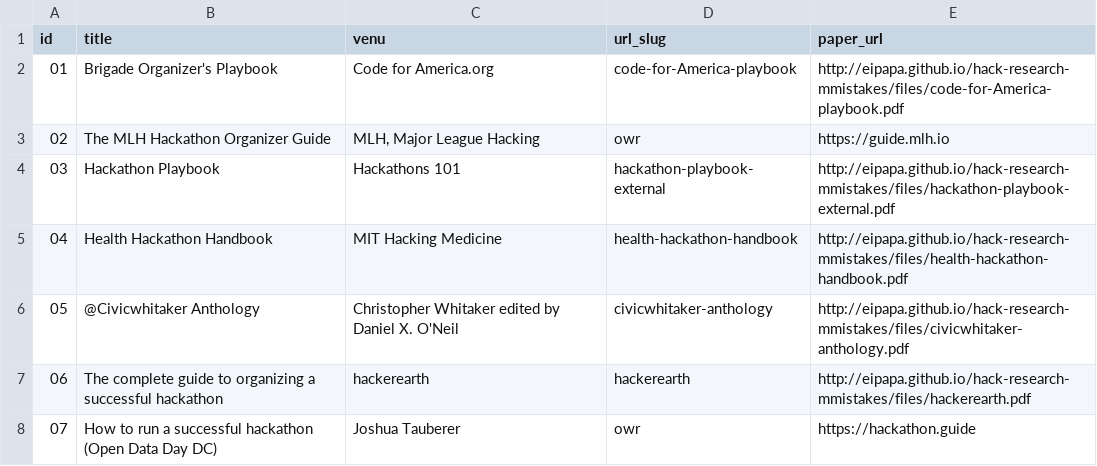
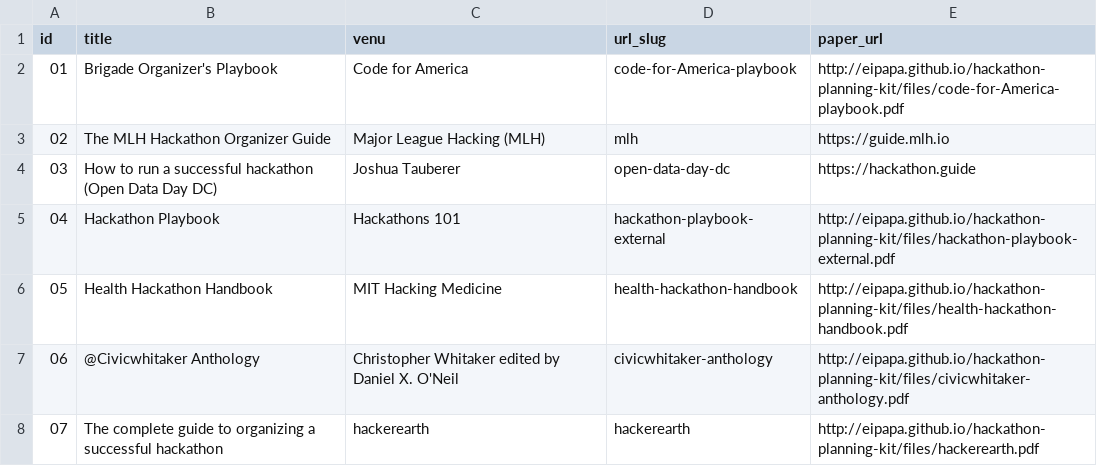
Before and after one commit to herbsleb-group/hackathon-planning-kit, a TSV file: markdown_generator/guides.tsv, drawn as a sheet.

```diff
--- a/markdown_generator/guides.tsv
+++ b/markdown_generator/guides.tsv
@@ -1,8 +1,8 @@
 id	title	venu	url_slug	paper_url
-01	Brigade Organizer's Playbook	Code for America.org	code-for-America-playbook	http://eipapa.github.io/hack-research-mmistakes/files/code-for-America-playbook.pdf
-02	The MLH Hackathon Organizer Guide	MLH, Major League Hacking	owr	https://guide.mlh.io
-03	Hackathon Playbook	Hackathons 101	hackathon-playbook-external	http://eipapa.github.io/hack-research-mmistakes/files/hackathon-playbook-external.pdf
-04	Health Hackathon Handbook	MIT Hacking Medicine	health-hackathon-handbook	http://eipapa.github.io/hack-research-mmistakes/files/health-hackathon-handbook.pdf
-05	@Civicwhitaker Anthology	Christopher Whitaker edited by Daniel X. O'Neil	civicwhitaker-anthology	http://eipapa.github.io/hack-research-mmistakes/files/civicwhitaker-anthology.pdf
-06	The complete guide to organizing a successful hackathon	hackerearth	hackerearth	http://eipapa.github.io/hack-research-mmistakes/files/hackerearth.pdf
-07	How to run a successful hackathon (Open Data Day DC)	Joshua Tauberer	owr	https://hackathon.guide
+01	Brigade Organizer's Playbook	Code for America	code-for-America-playbook	http://eipapa.github.io/hackathon-planning-kit/files/code-for-America-playbook.pdf
+02	The MLH Hackathon Organizer Guide	Major League Hacking (MLH)	mlh	https://guide.mlh.io
+03	How to run a successful hackathon (Open Data Day DC)	Joshua Tauberer	open-data-day-dc	https://hackathon.guide
+04	Hackathon Playbook	Hackathons 101	hackathon-playbook-external	http://eipapa.github.io/hackathon-planning-kit/files/hackathon-playbook-external.pdf
+05	Health Hackathon Handbook	MIT Hacking Medicine	health-hackathon-handbook	http://eipapa.github.io/hackathon-planning-kit/files/health-hackathon-handbook.pdf
+06	@Civicwhitaker Anthology	Christopher Whitaker edited by Daniel X. O'Neil	civicwhitaker-anthology	http://eipapa.github.io/hackathon-planning-kit/files/civicwhitaker-anthology.pdf
+07	The complete guide to organizing a successful hackathon	hackerearth	hackerearth	http://eipapa.github.io/hackathon-planning-kit/files/hackerearth.pdf
```
Also changed, not shown: 12 other files.
